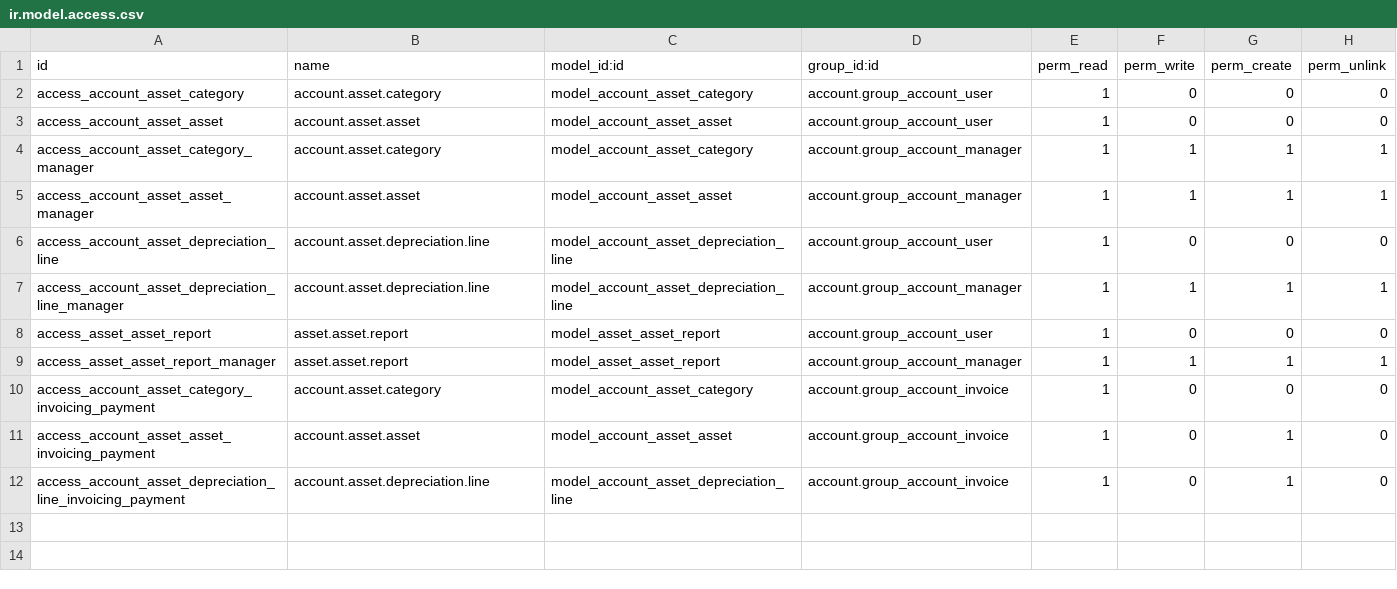
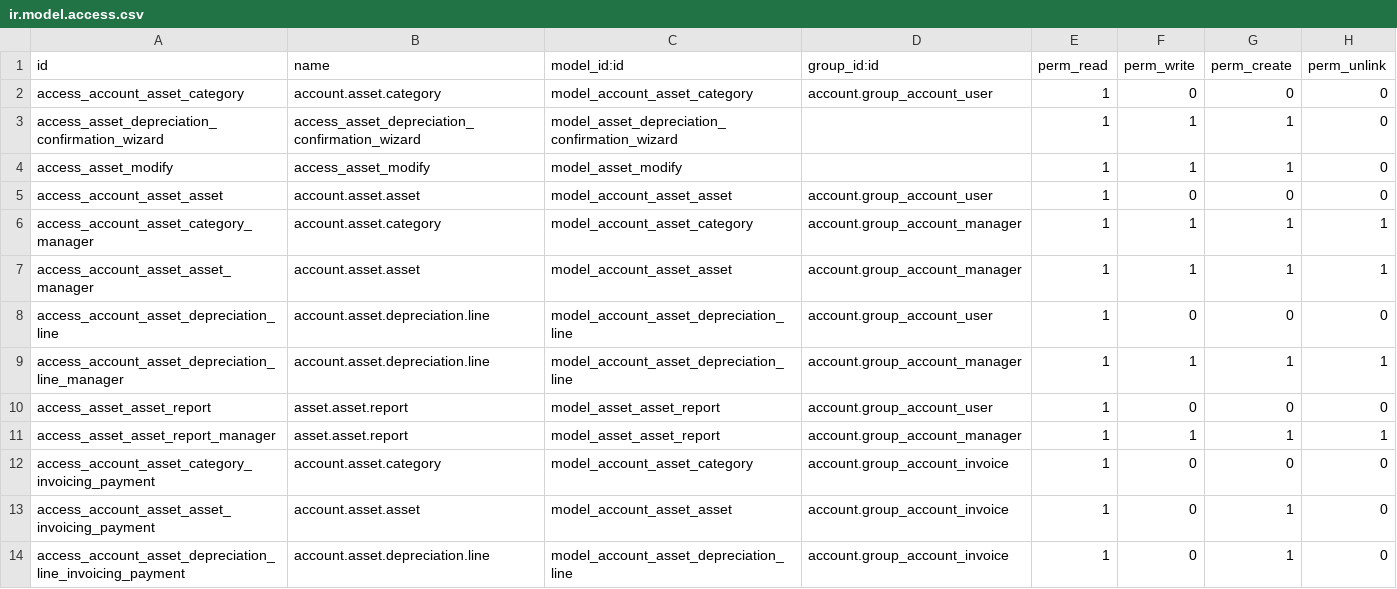
Before and after one commit to agavariat/om_account_asset, a CSV file: security/ir.model.access.csv, drawn as a sheet.

```diff
--- a/security/ir.model.access.csv
+++ b/security/ir.model.access.csv
@@ -2,2 +2,4 @@ id,name,model_id:id,group_id:id,perm_read,perm_write,perm_create,perm_unlink
 access_account_asset_category,account.asset.category,model_account_asset_category,account.group_account_user,1,0,0,0
+access_asset_depreciation_confirmation_wizard,access_asset_depreciation_confirmation_wizard,model_asset_depreciation_confirmation_wizard,,1,1,1,0
+access_asset_modify,access_asset_modify,model_asset_modify,,1,1,1,0
 access_account_asset_asset,account.asset.asset,model_account_asset_asset,account.group_account_user,1,0,0,0
```
Also changed, not shown: 22 other files.
